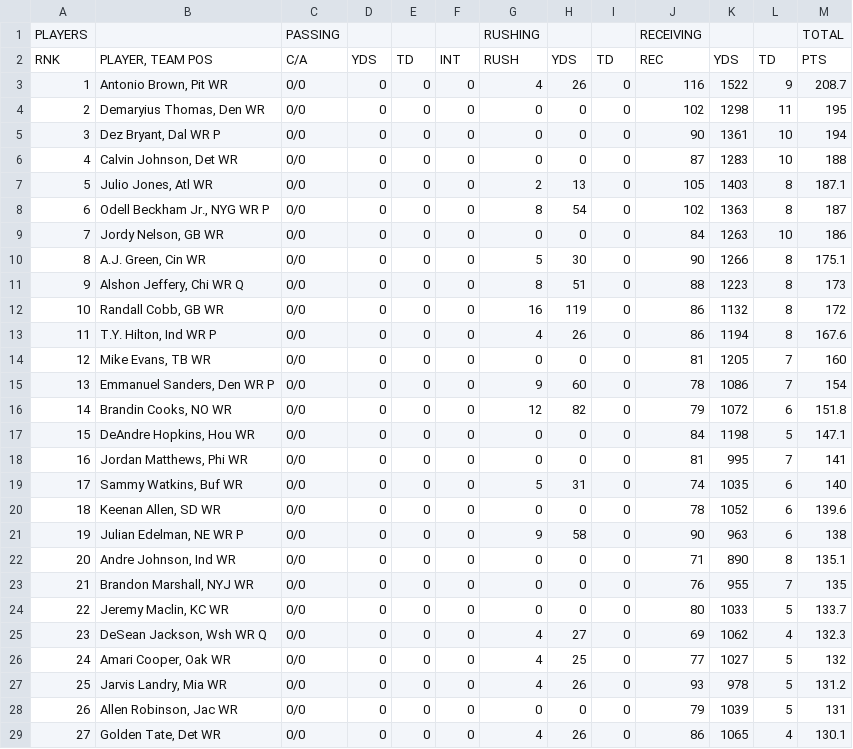
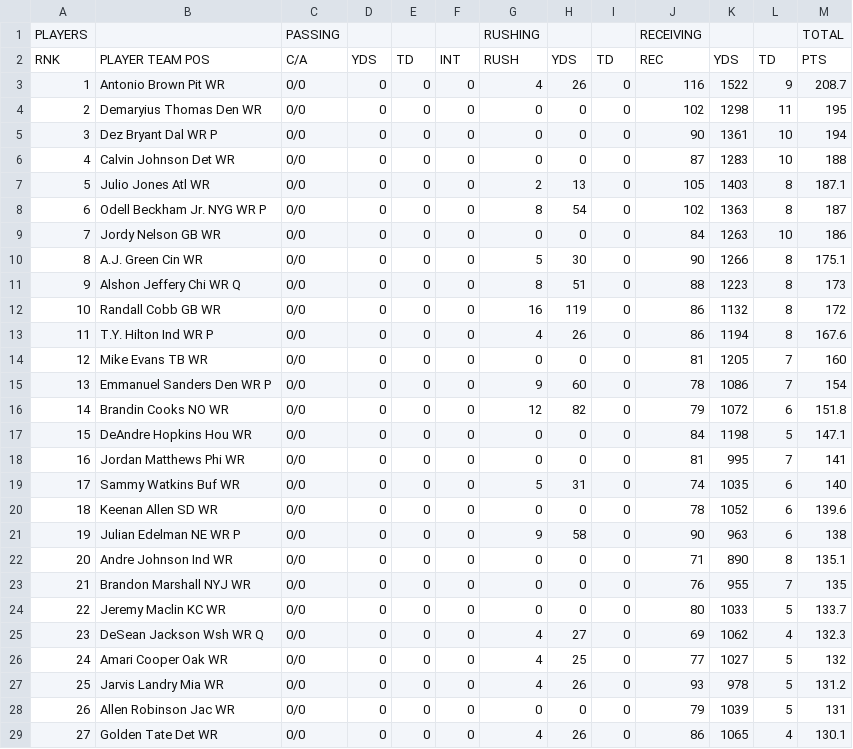
Before and after one commit to malthrin/ffl, a CSV file: data/2015/FFL Data - WR.csv, drawn as a sheet; only a part is shown; the diff covers the shown part only.

```diff
--- a/data/2015/FFL Data - WR.csv
+++ b/data/2015/FFL Data - WR.csv
@@ -1,29 +1,29 @@
 PLAYERS,,PASSING,,,,RUSHING,,,RECEIVING,,,TOTAL
-RNK,"PLAYER, TEAM POS",C/A,YDS,TD,INT,RUSH,YDS,TD,REC,YDS,TD,PTS
-1,"Antonio Brown, Pit WR",0/0,0,0,0,4,26,0,116,1522,9,208.7
-2,"Demaryius Thomas, Den WR",0/0,0,0,0,0,0,0,102,1298,11,195
-3,"Dez Bryant, Dal WR P",0/0,0,0,0,0,0,0,90,1361,10,194
-4,"Calvin Johnson, Det WR",0/0,0,0,0,0,0,0,87,1283,10,188
-5,"Julio Jones, Atl WR",0/0,0,0,0,2,13,0,105,1403,8,187.1
-6,"Odell Beckham Jr., NYG WR P",0/0,0,0,0,8,54,0,102,1363,8,187
-7,"Jordy Nelson, GB WR",0/0,0,0,0,0,0,0,84,1263,10,186
-8,"A.J. Green, Cin WR",0/0,0,0,0,5,30,0,90,1266,8,175.1
-9,"Alshon Jeffery, Chi WR Q",0/0,0,0,0,8,51,0,88,1223,8,173
-10,"Randall Cobb, GB WR",0/0,0,0,0,16,119,0,86,1132,8,172
-11,"T.Y. Hilton, Ind WR P",0/0,0,0,0,4,26,0,86,1194,8,167.6
-12,"Mike Evans, TB WR",0/0,0,0,0,0,0,0,81,1205,7,160
-13,"Emmanuel Sanders, Den WR P",0/0,0,0,0,9,60,0,78,1086,7,154
-14,"Brandin Cooks, NO WR",0/0,0,0,0,12,82,0,79,1072,6,151.8
-15,"DeAndre Hopkins, Hou WR",0/0,0,0,0,0,0,0,84,1198,5,147.1
-16,"Jordan Matthews, Phi WR",0/0,0,0,0,0,0,0,81,995,7,141
-17,"Sammy Watkins, Buf WR",0/0,0,0,0,5,31,0,74,1035,6,140
-18,"Keenan Allen, SD WR",0/0,0,0,0,0,0,0,78,1052,6,139.6
-19,"Julian Edelman, NE WR P",0/0,0,0,0,9,58,0,90,963,6,138
-20,"Andre Johnson, Ind WR",0/0,0,0,0,0,0,0,71,890,8,135.1
-21,"Brandon Marshall, NYJ WR",0/0,0,0,0,0,0,0,76,955,7,135
-22,"Jeremy Maclin, KC WR",0/0,0,0,0,0,0,0,80,1033,5,133.7
-23,"DeSean Jackson, Wsh WR Q",0/0,0,0,0,4,27,0,69,1062,4,132.3
-24,"Amari Cooper, Oak WR",0/0,0,0,0,4,25,0,77,1027,5,132
-25,"Jarvis Landry, Mia WR",0/0,0,0,0,4,26,0,93,978,5,131.2
-26,"Allen Robinson, Jac WR",0/0,0,0,0,0,0,0,79,1039,5,131
-27,"Golden Tate, Det WR",0/0,0,0,0,4,26,0,86,1065,4,130.1
+RNK,PLAYER TEAM POS,C/A,YDS,TD,INT,RUSH,YDS,TD,REC,YDS,TD,PTS
+1,Antonio Brown Pit WR,0/0,0,0,0,4,26,0,116,1522,9,208.7
+2,Demaryius Thomas Den WR,0/0,0,0,0,0,0,0,102,1298,11,195
+3,Dez Bryant Dal WR P,0/0,0,0,0,0,0,0,90,1361,10,194
+4,Calvin Johnson Det WR,0/0,0,0,0,0,0,0,87,1283,10,188
+5,Julio Jones Atl WR,0/0,0,0,0,2,13,0,105,1403,8,187.1
+6,Odell Beckham Jr. NYG WR P,0/0,0,0,0,8,54,0,102,1363,8,187
+7,Jordy Nelson GB WR,0/0,0,0,0,0,0,0,84,1263,10,186
+8,A.J. Green Cin WR,0/0,0,0,0,5,30,0,90,1266,8,175.1
+9,Alshon Jeffery Chi WR Q,0/0,0,0,0,8,51,0,88,1223,8,173
+10,Randall Cobb GB WR,0/0,0,0,0,16,119,0,86,1132,8,172
+11,T.Y. Hilton Ind WR P,0/0,0,0,0,4,26,0,86,1194,8,167.6
+12,Mike Evans TB WR,0/0,0,0,0,0,0,0,81,1205,7,160
+13,Emmanuel Sanders Den WR P,0/0,0,0,0,9,60,0,78,1086,7,154
+14,Brandin Cooks NO WR,0/0,0,0,0,12,82,0,79,1072,6,151.8
+15,DeAndre Hopkins Hou WR,0/0,0,0,0,0,0,0,84,1198,5,147.1
+16,Jordan Matthews Phi WR,0/0,0,0,0,0,0,0,81,995,7,141
+17,Sammy Watkins Buf WR,0/0,0,0,0,5,31,0,74,1035,6,140
+18,Keenan Allen SD WR,0/0,0,0,0,0,0,0,78,1052,6,139.6
+19,Julian Edelman NE WR P,0/0,0,0,0,9,58,0,90,963,6,138
+20,Andre Johnson Ind WR,0/0,0,0,0,0,0,0,71,890,8,135.1
+21,Brandon Marshall NYJ WR,0/0,0,0,0,0,0,0,76,955,7,135
+22,Jeremy Maclin KC WR,0/0,0,0,0,0,0,0,80,1033,5,133.7
+23,DeSean Jackson Wsh WR Q,0/0,0,0,0,4,27,0,69,1062,4,132.3
+24,Amari Cooper Oak WR,0/0,0,0,0,4,25,0,77,1027,5,132
+25,Jarvis Landry Mia WR,0/0,0,0,0,4,26,0,93,978,5,131.2
+26,Allen Robinson Jac WR,0/0,0,0,0,0,0,0,79,1039,5,131
+27,Golden Tate Det WR,0/0,0,0,0,4,26,0,86,1065,4,130.1
```
Also changed, not shown: 154 edited cells elsewhere in this file, data/2015/FFL Data - QB.csv, data/2015/FFL Data - RB.csv, 5 other files.
